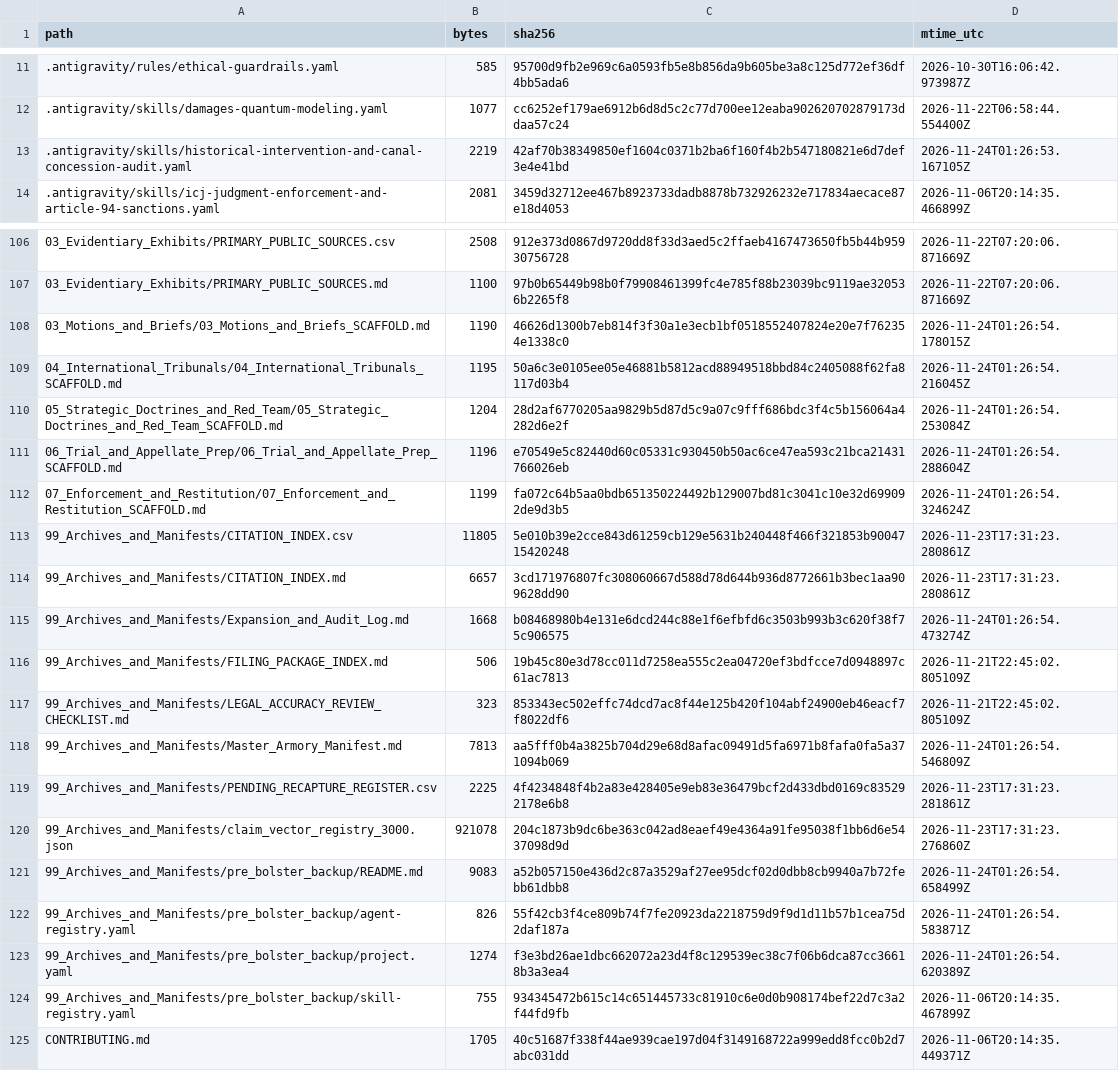
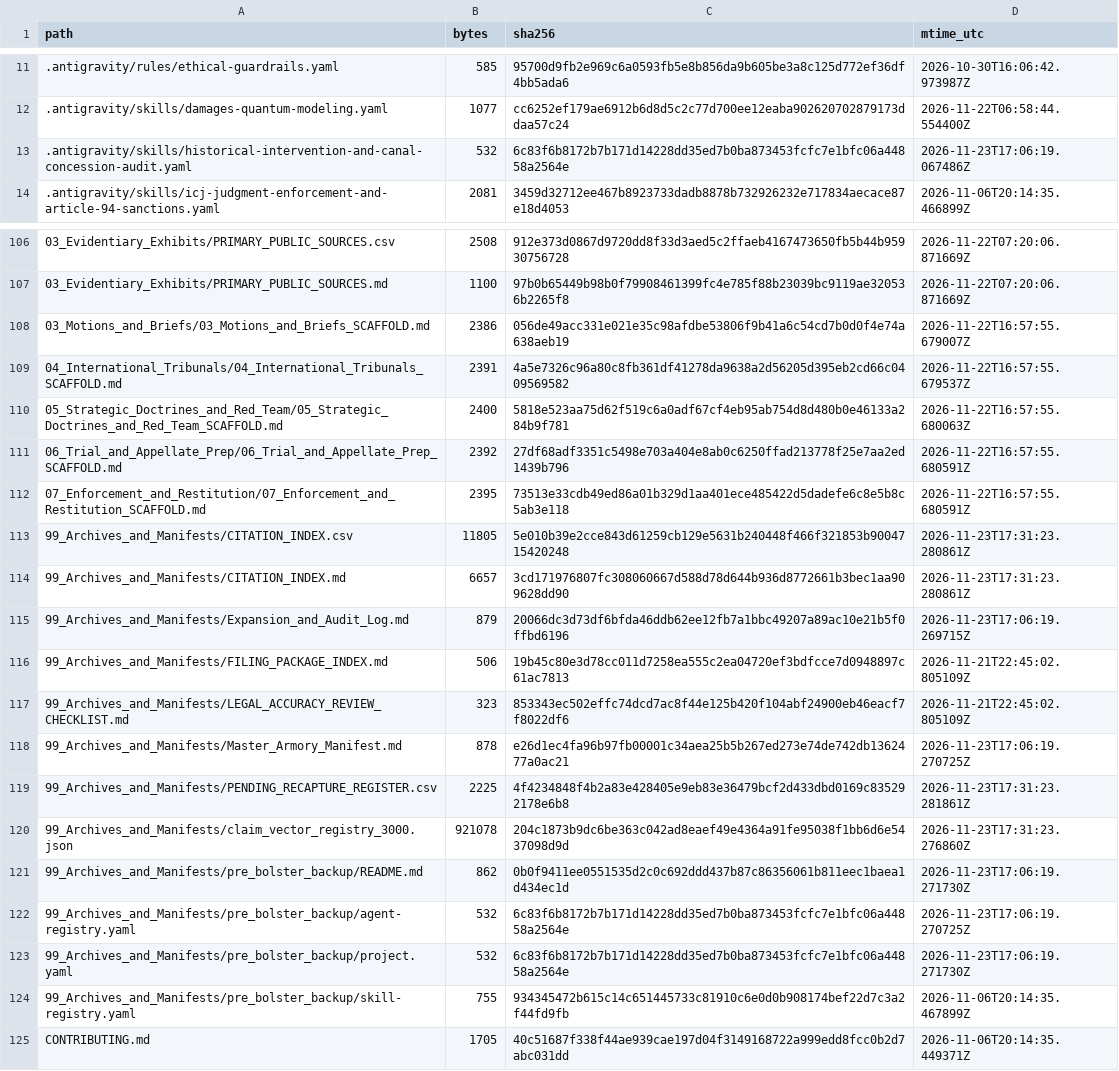
Before and after one commit to GlobalRestitutionAlliance/turtle-island-us-ak-village-of-sleetmute-master-litigation, a CSV file: 99_Archives_and_Manifests/MANIFEST_SHA256.csv, drawn as a sheet; only a part is shown, gaps mark what is left out; the diff covers the shown part only.

```diff
--- a/99_Archives_and_Manifests/MANIFEST_SHA256.csv
+++ b/99_Archives_and_Manifests/MANIFEST_SHA256.csv
@@ -12,3 +12,3 @@ path,bytes,sha256,mtime_utc
 .antigravity/skills/damages-quantum-modeling.yaml,1077,cc6252ef179ae6912b6d8d5c2c77d700ee12eaba902620702879173ddaa57c24,2026-11-22T06:58:44.554400Z
-.antigravity/skills/historical-intervention-and-canal-concession-audit.yaml,2219,42af70b38349850ef1604c0371b2ba6f160f4b2b547180821e6d7def3e4e41bd,2026-11-24T01:26:53.167105Z
+.antigravity/skills/historical-intervention-and-canal-concession-audit.yaml,532,6c83f6b8172b7b171d14228dd35ed7b0ba873453fcfc7e1bfc06a44858a2564e,2026-11-23T17:06:19.067486Z
 .antigravity/skills/icj-judgment-enforcement-and-article-94-sanctions.yaml,2081,3459d32712ee467b8923733dadb8878b732926232e717834aecace87e18d4053,2026-11-06T20:14:35.466899Z
@@ -107,18 +107,18 @@ path,bytes,sha256,mtime_utc
 03_Evidentiary_Exhibits/PRIMARY_PUBLIC_SOURCES.md,1100,97b0b65449b98b0f79908461399fc4e785f88b23039bc9119ae320536b2265f8,2026-11-22T07:20:06.871669Z
-03_Motions_and_Briefs/03_Motions_and_Briefs_SCAFFOLD.md,1190,46626d1300b7eb814f3f30a1e3ecb1bf0518552407824e20e7f762354e1338c0,2026-11-24T01:26:54.178015Z
-04_International_Tribunals/04_International_Tribunals_SCAFFOLD.md,1195,50a6c3e0105ee05e46881b5812acd88949518bbd84c2405088f62fa8117d03b4,2026-11-24T01:26:54.216045Z
-05_Strategic_Doctrines_and_Red_Team/05_Strategic_Doctrines_and_Red_Team_SCAFFOLD.md,1204,28d2af6770205aa9829b5d87d5c9a07c9fff686bdc3f4c5b156064a4282d6e2f,2026-11-24T01:26:54.253084Z
-06_Trial_and_Appellate_Prep/06_Trial_and_Appellate_Prep_SCAFFOLD.md,1196,e70549e5c82440d60c05331c930450b50ac6ce47ea593c21bca21431766026eb,2026-11-24T01:26:54.288604Z
-07_Enforcement_and_Restitution/07_Enforcement_and_Restitution_SCAFFOLD.md,1199,fa072c64b5aa0bdb651350224492b129007bd81c3041c10e32d699092de9d3b5,2026-11-24T01:26:54.324624Z
+03_Motions_and_Briefs/03_Motions_and_Briefs_SCAFFOLD.md,2386,056de49acc331e021e35c98afdbe53806f9b41a6c54cd7b0d0f4e74a638aeb19,2026-11-22T16:57:55.679007Z
+04_International_Tribunals/04_International_Tribunals_SCAFFOLD.md,2391,4a5e7326c96a80c8fb361df41278da9638a2d56205d395eb2cd66c0409569582,2026-11-22T16:57:55.679537Z
+05_Strategic_Doctrines_and_Red_Team/05_Strategic_Doctrines_and_Red_Team_SCAFFOLD.md,2400,5818e523aa75d62f519c6a0adf67cf4eb95ab754d8d480b0e46133a284b9f781,2026-11-22T16:57:55.680063Z
+06_Trial_and_Appellate_Prep/06_Trial_and_Appellate_Prep_SCAFFOLD.md,2392,27df68adf3351c5498e703a404e8ab0c6250ffad213778f25e7aa2ed1439b796,2026-11-22T16:57:55.680591Z
+07_Enforcement_and_Restitution/07_Enforcement_and_Restitution_SCAFFOLD.md,2395,73513e33cdb49ed86a01b329d1aa401ece485422d5dadefe6c8e5b8c5ab3e118,2026-11-22T16:57:55.680591Z
 99_Archives_and_Manifests/CITATION_INDEX.csv,11805,5e010b39e2cce843d61259cb129e5631b240448f466f321853b9004715420248,2026-11-23T17:31:23.280861Z
 99_Archives_and_Manifests/CITATION_INDEX.md,6657,3cd171976807fc308060667d588d78d644b936d8772661b3bec1aa909628dd90,2026-11-23T17:31:23.280861Z
-99_Archives_and_Manifests/Expansion_and_Audit_Log.md,1668,b08468980b4e131e6dcd244c88e1f6efbfd6c3503b993b3c620f38f75c906575,2026-11-24T01:26:54.473274Z
+99_Archives_and_Manifests/Expansion_and_Audit_Log.md,879,20066dc3d73df6bfda46ddb62ee12fb7a1bbc49207a89ac10e21b5f0ffbd6196,2026-11-23T17:06:19.269715Z
 99_Archives_and_Manifests/FILING_PACKAGE_INDEX.md,506,19b45c80e3d78cc011d7258ea555c2ea04720ef3bdfcce7d0948897c61ac7813,2026-11-21T22:45:02.805109Z
 99_Archives_and_Manifests/LEGAL_ACCURACY_REVIEW_CHECKLIST.md,323,853343ec502effc74dcd7ac8f44e125b420f104abf24900eb46eacf7f8022df6,2026-11-21T22:45:02.805109Z
-99_Archives_and_Manifests/Master_Armory_Manifest.md,7813,aa5fff0b4a3825b704d29e68d8afac09491d5fa6971b8fafa0fa5a371094b069,2026-11-24T01:26:54.546809Z
+99_Archives_and_Manifests/Master_Armory_Manifest.md,878,e26d1ec4fa96b97fb00001c34aea25b5b267ed273e74de742db1362477a0ac21,2026-11-23T17:06:19.270725Z
 99_Archives_and_Manifests/PENDING_RECAPTURE_REGISTER.csv,2225,4f4234848f4b2a83e428405e9eb83e36479bcf2d433dbd0169c835292178e6b8,2026-11-23T17:31:23.281861Z
 99_Archives_and_Manifests/claim_vector_registry_3000.json,921078,204c1873b9dc6be363c042ad8eaef49e4364a91fe95038f1bb6d6e5437098d9d,2026-11-23T17:31:23.276860Z
-99_Archives_and_Manifests/pre_bolster_backup/README.md,9083,a52b057150e436d2c87a3529af27ee95dcf02d0dbb8cb9940a7b72febb61dbb8,2026-11-24T01:26:54.658499Z
-99_Archives_and_Manifests/pre_bolster_backup/agent-registry.yaml,826,55f42cb3f4ce809b74f7fe20923da2218759d9f9d1d11b57b1cea75d2daf187a,2026-11-24T01:26:54.583871Z
-99_Archives_and_Manifests/pre_bolster_backup/project.yaml,1274,f3e3bd26ae1dbc662072a23d4f8c129539ec38c7f06b6dca87cc36618b3a3ea4,2026-11-24T01:26:54.620389Z
+99_Archives_and_Manifests/pre_bolster_backup/README.md,862,0b0f9411ee0551535d2c0c692ddd437b87c86356061b811eec1baea1d434ec1d,2026-11-23T17:06:19.271730Z
+99_Archives_and_Manifests/pre_bolster_backup/agent-registry.yaml,532,6c83f6b8172b7b171d14228dd35ed7b0ba873453fcfc7e1bfc06a44858a2564e,2026-11-23T17:06:19.270725Z
+99_Archives_and_Manifests/pre_bolster_backup/project.yaml,532,6c83f6b8172b7b171d14228dd35ed7b0ba873453fcfc7e1bfc06a44858a2564e,2026-11-23T17:06:19.271730Z
 99_Archives_and_Manifests/pre_bolster_backup/skill-registry.yaml,755,934345472b615c14c651445733c81910c6e0d0b908174bef22d7c3a2f44fd9fb,2026-11-06T20:14:35.467899Z
```
Also changed, not shown: 77 edited cells elsewhere in this file, 37 other files.
